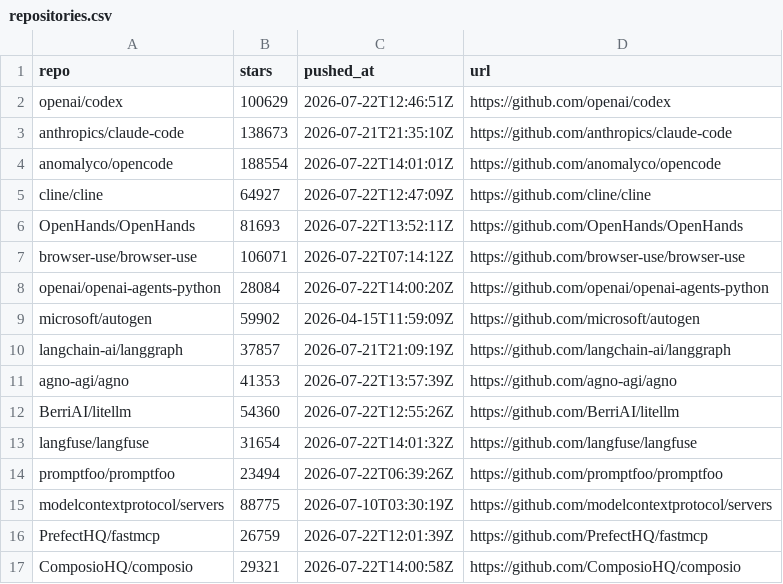
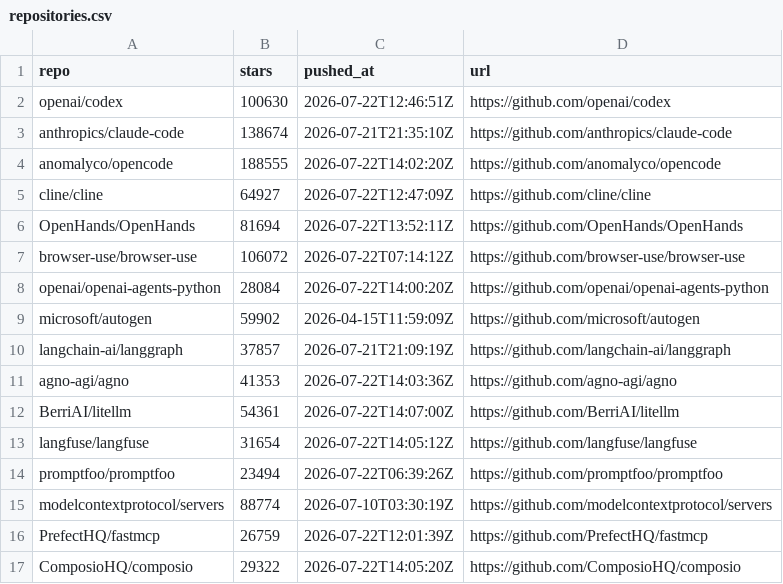
Before and after one commit to irina958-design/ai-needs-radar, a CSV file: data/repositories.csv, drawn as a sheet.

```diff
--- a/data/repositories.csv
+++ b/data/repositories.csv
@@ -1,8 +1,8 @@
 repo,stars,pushed_at,url
-openai/codex,100629,2026-07-22T12:46:51Z,https://github.com/openai/codex
-anthropics/claude-code,138673,2026-07-21T21:35:10Z,https://github.com/anthropics/claude-code
-anomalyco/opencode,188554,2026-07-22T14:01:01Z,https://github.com/anomalyco/opencode
+openai/codex,100630,2026-07-22T12:46:51Z,https://github.com/openai/codex
+anthropics/claude-code,138674,2026-07-21T21:35:10Z,https://github.com/anthropics/claude-code
+anomalyco/opencode,188555,2026-07-22T14:02:20Z,https://github.com/anomalyco/opencode
 cline/cline,64927,2026-07-22T12:47:09Z,https://github.com/cline/cline
-OpenHands/OpenHands,81693,2026-07-22T13:52:11Z,https://github.com/OpenHands/OpenHands
-browser-use/browser-use,106071,2026-07-22T07:14:12Z,https://github.com/browser-use/browser-use
+OpenHands/OpenHands,81694,2026-07-22T13:52:11Z,https://github.com/OpenHands/OpenHands
+browser-use/browser-use,106072,2026-07-22T07:14:12Z,https://github.com/browser-use/browser-use
 openai/openai-agents-python,28084,2026-07-22T14:00:20Z,https://github.com/openai/openai-agents-python
@@ -10,8 +10,8 @@ microsoft/autogen,59902,2026-04-15T11:59:09Z,https://github.com/microsoft/autoge
 langchain-ai/langgraph,37857,2026-07-21T21:09:19Z,https://github.com/langchain-ai/langgraph
-agno-agi/agno,41353,2026-07-22T13:57:39Z,https://github.com/agno-agi/agno
-BerriAI/litellm,54360,2026-07-22T12:55:26Z,https://github.com/BerriAI/litellm
-langfuse/langfuse,31654,2026-07-22T14:01:32Z,https://github.com/langfuse/langfuse
+agno-agi/agno,41353,2026-07-22T14:03:36Z,https://github.com/agno-agi/agno
+BerriAI/litellm,54361,2026-07-22T14:07:00Z,https://github.com/BerriAI/litellm
+langfuse/langfuse,31654,2026-07-22T14:05:12Z,https://github.com/langfuse/langfuse
 promptfoo/promptfoo,23494,2026-07-22T06:39:26Z,https://github.com/promptfoo/promptfoo
-modelcontextprotocol/servers,88775,2026-07-10T03:30:19Z,https://github.com/modelcontextprotocol/servers
+modelcontextprotocol/servers,88774,2026-07-10T03:30:19Z,https://github.com/modelcontextprotocol/servers
 PrefectHQ/fastmcp,26759,2026-07-22T12:01:39Z,https://github.com/PrefectHQ/fastmcp
-ComposioHQ/composio,29321,2026-07-22T14:00:58Z,https://github.com/ComposioHQ/composio
+ComposioHQ/composio,29322,2026-07-22T14:05:20Z,https://github.com/ComposioHQ/composio
```
Also changed, not shown: data/issues.csv, data/matches.csv, 3 other files.
